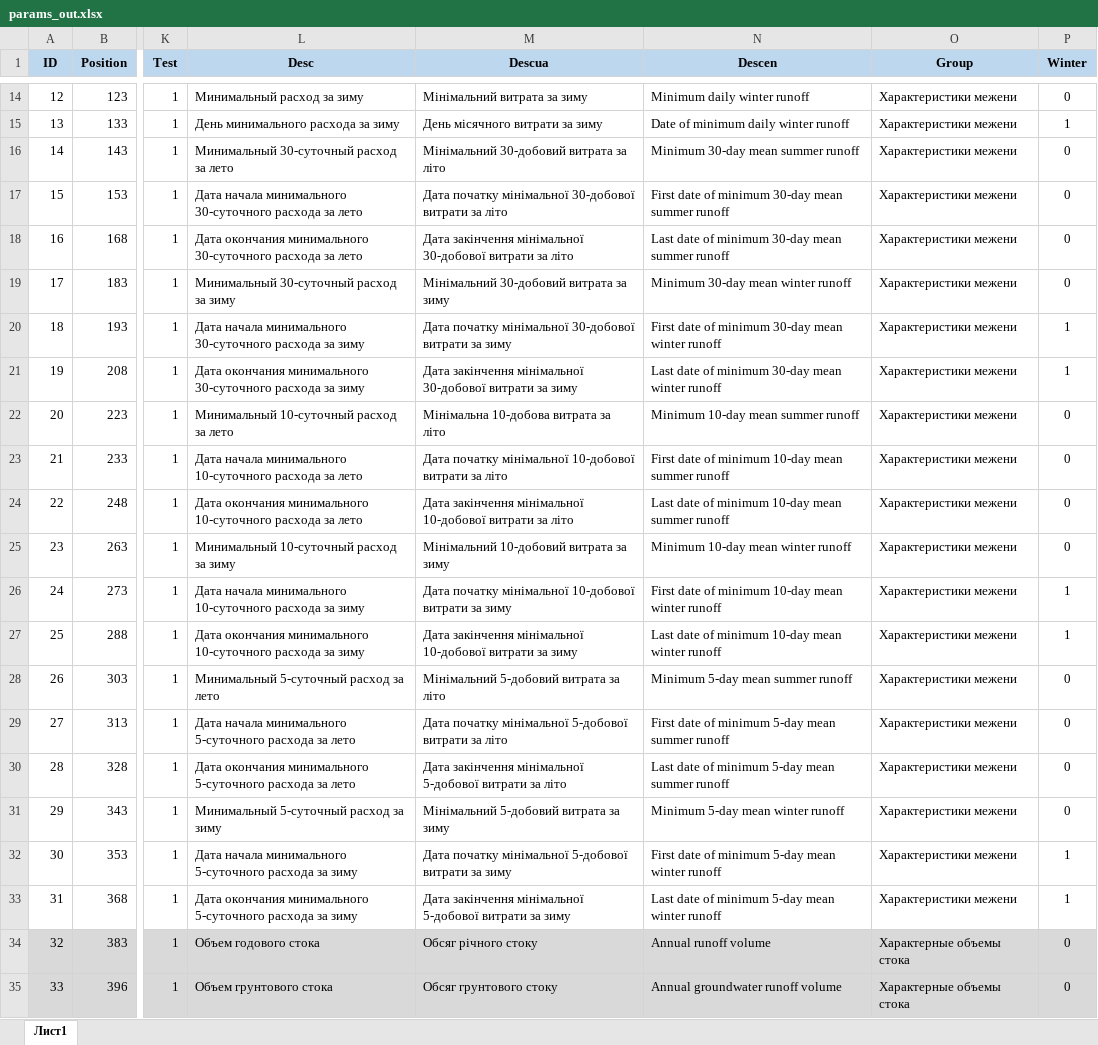
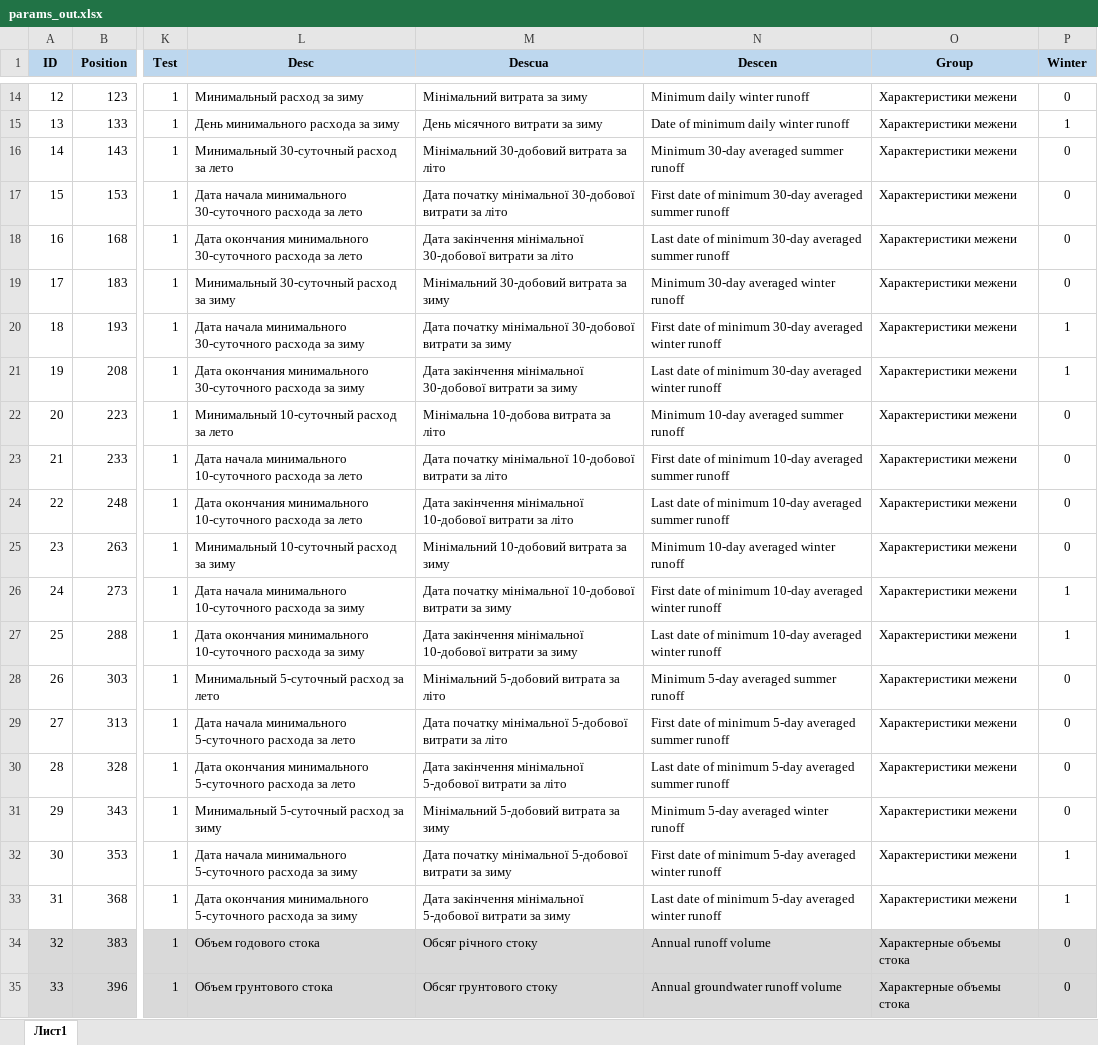
Before and after one commit to tsamsonov/grwat, an Excel workbook: data-raw/params_out.xlsx, sheet Лист1, drawn as a sheet; only a part is shown, gaps mark what is left out; values as stored, in another font and other column widths than the file's, no borders; the diff names each change by its address in the sheet, - before the commit and + after, or states it on an @@ line.

Commit message:
change mean to averaged in rolling aggregations

```diff
--- a/data-raw/params_out.xlsx (sheet Лист1)
+++ b/data-raw/params_out.xlsx (sheet Лист1)
-N16 (Descen): Minimum 30-day mean summer runoff
+N16 (Descen): Minimum 30-day averaged summer runoff
-N17 (Descen): …minimum 30-day mean summer runoff
+N17 (Descen): …minimum 30-day averaged summer runoff
-N18 (Descen): …minimum 30-day mean summer runoff
+N18 (Descen): …minimum 30-day averaged summer runoff
-N19 (Descen): Minimum 30-day mean winter runoff
+N19 (Descen): Minimum 30-day averaged winter runoff
-N20 (Descen): …minimum 30-day mean winter runoff
+N20 (Descen): …minimum 30-day averaged winter runoff
-N21 (Descen): …minimum 30-day mean winter runoff
+N21 (Descen): …minimum 30-day averaged winter runoff
-N22 (Descen): Minimum 10-day mean summer runoff
+N22 (Descen): Minimum 10-day averaged summer runoff
-N23 (Descen): …minimum 10-day mean summer runoff
+N23 (Descen): …minimum 10-day averaged summer runoff
-N24 (Descen): …minimum 10-day mean summer runoff
+N24 (Descen): …minimum 10-day averaged summer runoff
-N25 (Descen): Minimum 10-day mean winter runoff
+N25 (Descen): Minimum 10-day averaged winter runoff
-N26 (Descen): …minimum 10-day mean winter runoff
+N26 (Descen): …minimum 10-day averaged winter runoff
-N27 (Descen): …minimum 10-day mean winter runoff
+N27 (Descen): …minimum 10-day averaged winter runoff
-N28 (Descen): Minimum 5-day mean summer runoff
+N28 (Descen): Minimum 5-day averaged summer runoff
-N29 (Descen): …minimum 5-day mean summer runoff
+N29 (Descen): …minimum 5-day averaged summer runoff
-N30 (Descen): …minimum 5-day mean summer runoff
+N30 (Descen): …minimum 5-day averaged summer runoff
-N31 (Descen): Minimum 5-day mean winter runoff
+N31 (Descen): Minimum 5-day averaged winter runoff
-N32 (Descen): …minimum 5-day mean winter runoff
+N32 (Descen): …minimum 5-day averaged winter runoff
-N33 (Descen): …minimum 5-day mean winter runoff
+N33 (Descen): …minimum 5-day averaged winter runoff
```
Also changed, not shown: 1 other file.
